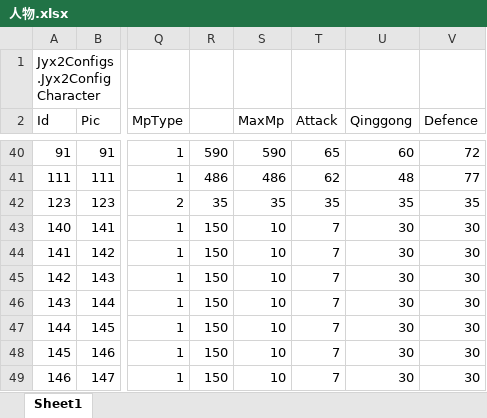
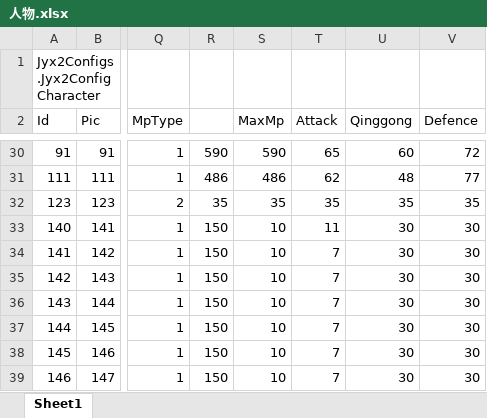
Before and after one commit to avi9111/jynew_lua_editor, an Excel workbook: jyx2/Assets/Mods/Hunter6SecMod/Configs/人物.xlsx, sheet Sheet1, drawn as a sheet; only a part is shown, gaps mark what is left out; values as stored, in another font and other column widths than the file's, no borders; addresses are those after the commit; the diff covers the shown part only; the diff names each change by its address in the sheet, - before the commit and + after, or states it on an @@ line.

```diff
--- a/jyx2/Assets/Mods/Hunter6SecMod/Configs/人物.xlsx (sheet Sheet1)
+++ b/jyx2/Assets/Mods/Hunter6SecMod/Configs/人物.xlsx (sheet Sheet1)
-T33 (Attack): 7
+T33 (Attack): 11
```
Also changed, not shown: 10 moved rows elsewhere in this sheet, jyx2/Assets/Mods/Hunter6SecMod/Configs/战斗.xlsx.
